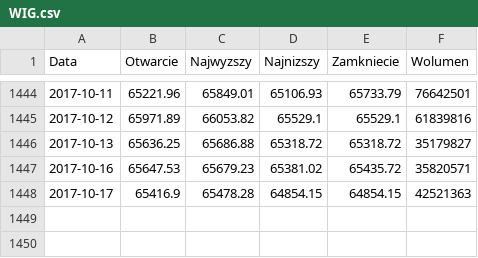
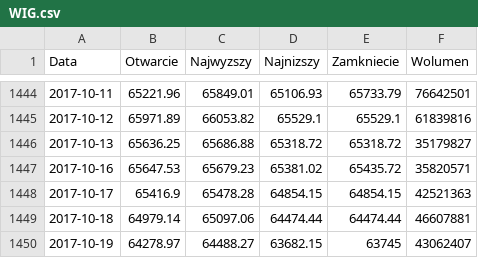
Before and after one commit to mariuszrokita/money-machine, a CSV file: data-archive/stocks/WIG.csv, drawn as a sheet; only a part is shown, gaps mark what is left out; the diff names each change by its address in the sheet, - before the commit and + after, or states it on an @@ line.

Commit message:
New data is coming

```diff
--- a/data-archive/stocks/WIG.csv
+++ b/data-archive/stocks/WIG.csv
+row 1449: 2017-10-18 | 64979.14 | 65097.06 | 64474.44 | 64474.44 | 46607881
+row 1450: 2017-10-19 | 64278.97 | 64488.27 | 63682.15 | 63745 | 43062407
```
Also changed, not shown: data-archive/currencies/CHF.csv, data-archive/currencies/EUR.csv, 11 other files.
